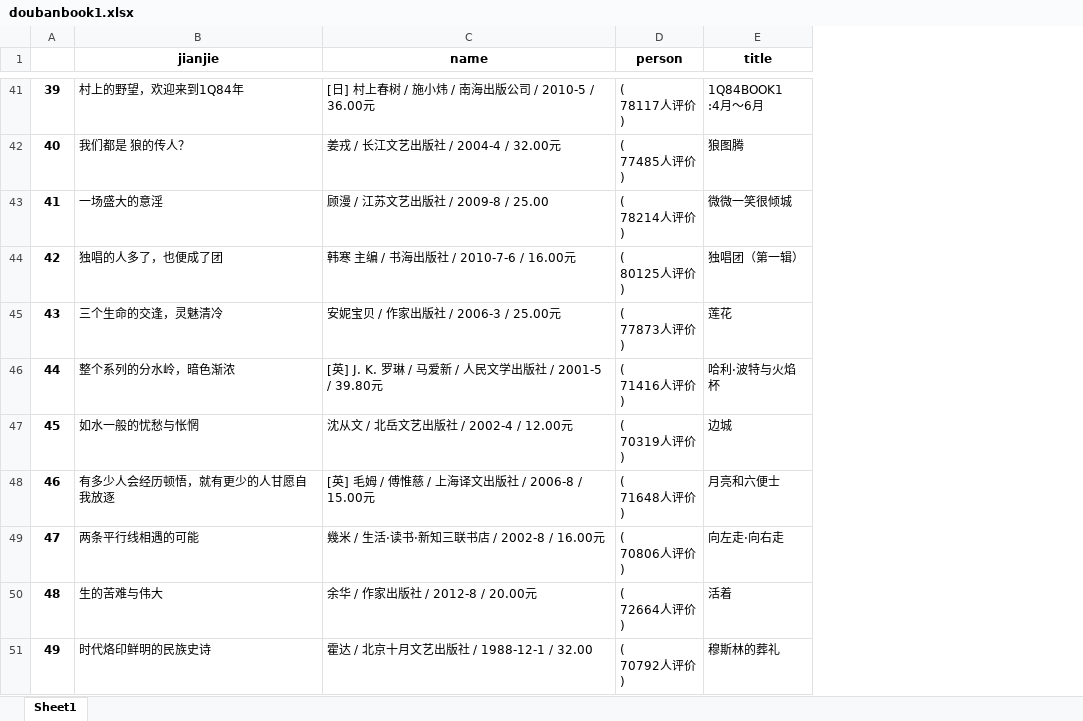
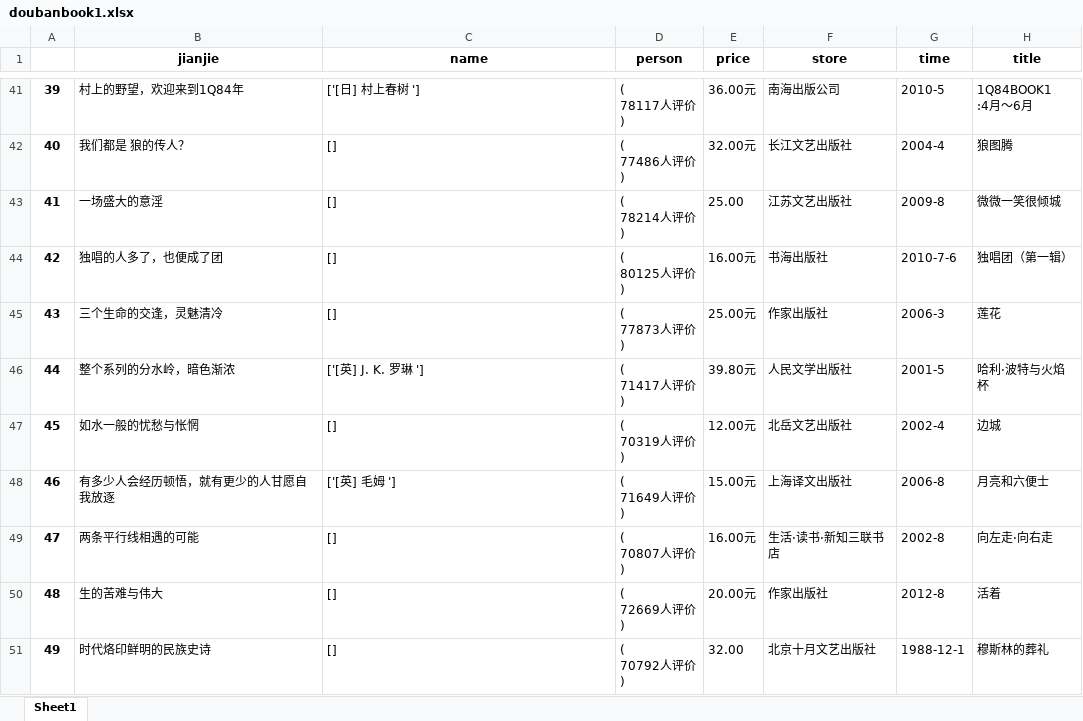
Before and after one commit to dangsh/hive, an Excel workbook: doubanbook1.xlsx, sheet Sheet1, drawn as a sheet; only a part is shown, gaps mark what is left out; values as stored, in another font and other column widths than the file's, no borders; ↵ is a line break in a cell; the diff covers the shown part only; the diff names each change by its address in the sheet, - before the commit and + after, or states it on an @@ line.

```diff
--- a/doubanbook1.xlsx (sheet Sheet1)
+++ b/doubanbook1.xlsx (sheet Sheet1)
+column E (price), rows 41-51: 36.00元 | 32.00元 | 25.00 | 16.00元 | 25.00元 | 39.80元 | 12.00元 | 15.00元 | 16.00元 | 20.00元 | 32.00
+column F (store), rows 41-51: 南海出版公司 | 长江文艺出版社 | 江苏文艺出版社 | 书海出版社 | 作家出版社 | 人民文学出版社 | 北岳文艺出版社 | 上海译文出版社 | 生活·读书·新知三联书店 | 作家出版社 | 北京十月文艺出版社
+column G (time), rows 41-51: 2010-5 | 2004-4 | 2009-8 | 2010-7-6 | 2006-3 | 2001-5 | 2002-4 | 2006-8 | 2002-8 | 2012-8 | 1988-12-1
-C41 (name): [日] 村上春树 / 施小炜 / 南海出版公司 / 2010-5 / 36.00元
+C41 (name): ['[日] 村上春树 ']
-C42 (name): 姜戎 / 长江文艺出版社 / 2004-4 / 32.00元
+C42 (name): []
-D42 (person): ( ↵ 77485人评价 ↵ )
+D42 (person): ( ↵ 77486人评价 ↵ )
-C43 (name): 顾漫 / 江苏文艺出版社 / 2009-8 / 25.00
+C43 (name): []
-C44 (name): 韩寒 主编 / 书海出版社 / 2010-7-6 / 16.00元
+C44 (name): []
-C45 (name): 安妮宝贝 / 作家出版社 / 2006-3 / 25.00元
+C45 (name): []
-C46 (name): [英] J. K. 罗琳 / 马爱新 / 人民文学出版社 / 2001-5 / 39.80元
+C46 (name): ['[英] J. K. 罗琳 ']
-D46 (person): ( ↵ 71416人评价 ↵ )
+D46 (person): ( ↵ 71417人评价 ↵ )
-C47 (name): 沈从文 / 北岳文艺出版社 / 2002-4 / 12.00元
+C47 (name): []
-C48 (name): [英] 毛姆 / 傅惟慈 / 上海译文出版社 / 2006-8 / 15.00元
+C48 (name): ['[英] 毛姆 ']
-D48 (person): ( ↵ 71648人评价 ↵ )
+D48 (person): ( ↵ 71649人评价 ↵ )
-C49 (name): 幾米 / 生活·读书·新知三联书店 / 2002-8 / 16.00元
+C49 (name): []
-D49 (person): ( ↵ 70806人评价 ↵ )
+D49 (person): ( ↵ 70807人评价 ↵ )
-C50 (name): 余华 / 作家出版社 / 2012-8 / 20.00元
+C50 (name): []
-D50 (person): ( ↵ 72664人评价 ↵ )
+D50 (person): ( ↵ 72669人评价 ↵ )
-C51 (name): 霍达 / 北京十月文艺出版社 / 1988-12-1 / 32.00
+C51 (name): []
```
Also changed, not shown: 311 edited cells elsewhere in this sheet, 1 other file.
